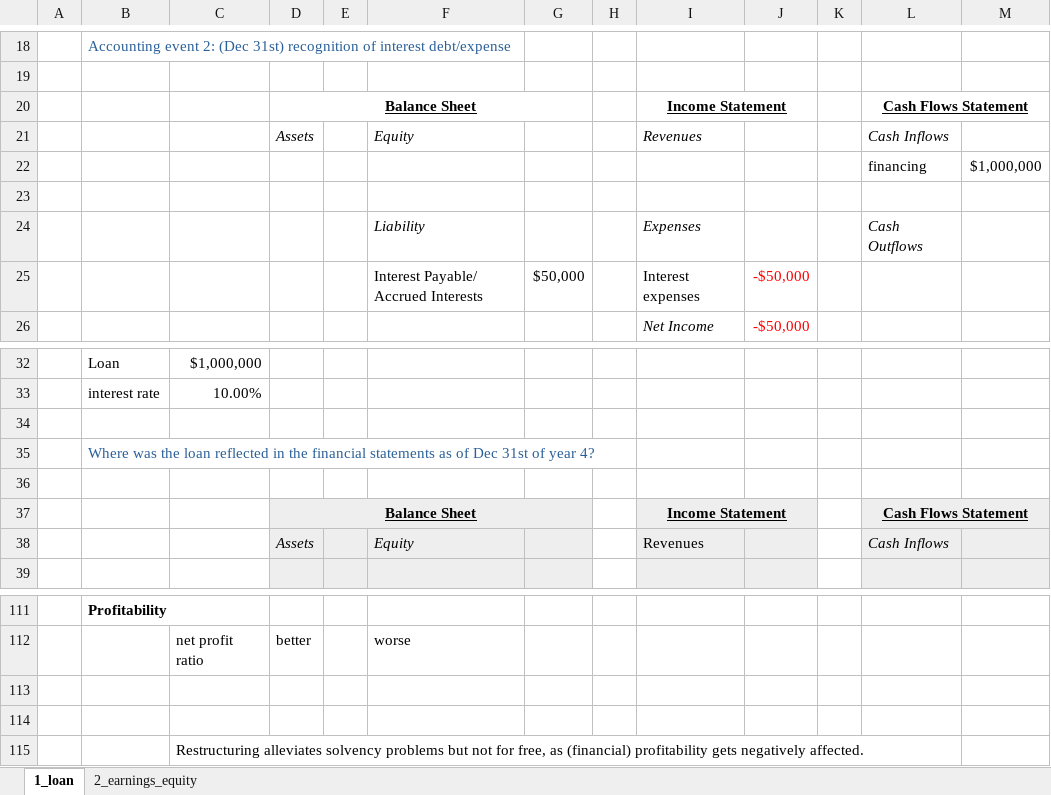
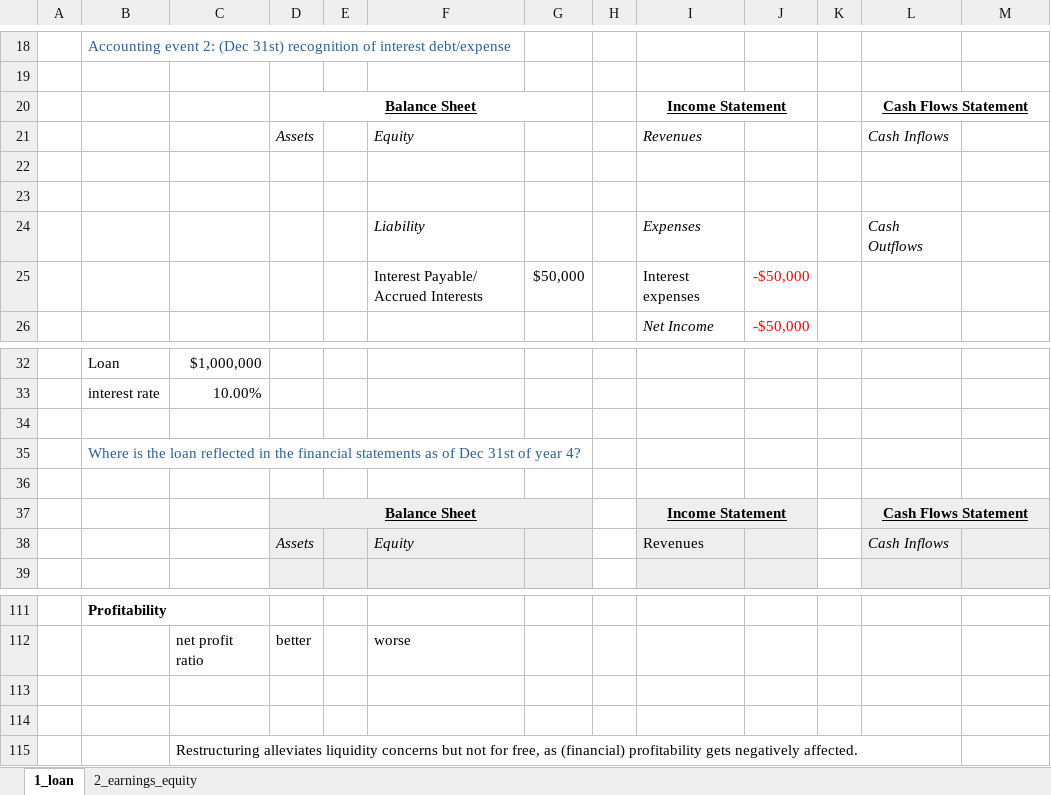
Before and after one commit to mortizm1988/lecture_financial_statements_analysis, an Excel workbook: topic_2_img/Topic 2 Sol.xlsx, sheet 1_loan, drawn as a sheet; only a part is shown, gaps mark what is left out; values as stored, in another font and other column widths than the file's, no borders; the diff names each change by its address in the sheet, - before the commit and + after, or states it on an @@ line.

```diff
--- a/topic_2_img/Topic 2 Sol.xlsx (sheet 1_loan)
+++ b/topic_2_img/Topic 2 Sol.xlsx (sheet 1_loan)
-row 22:  |  |  |  |  |  |  |  |  |  |  | financing | $1,000,000
+row 22: (empty)
-B35: Where was the loan…
+B35: Where is the loan…
-C115: Restructuring alleviates solvency problems but not…
+C115: Restructuring alleviates liquidity concerns but not…
```
Also changed, not shown: sheet 2_earnings_equity, topic_1_img/topic_1_ex_template.xlsx, topic_1_img/topic_1_sol.xlsx, 4 other files.
